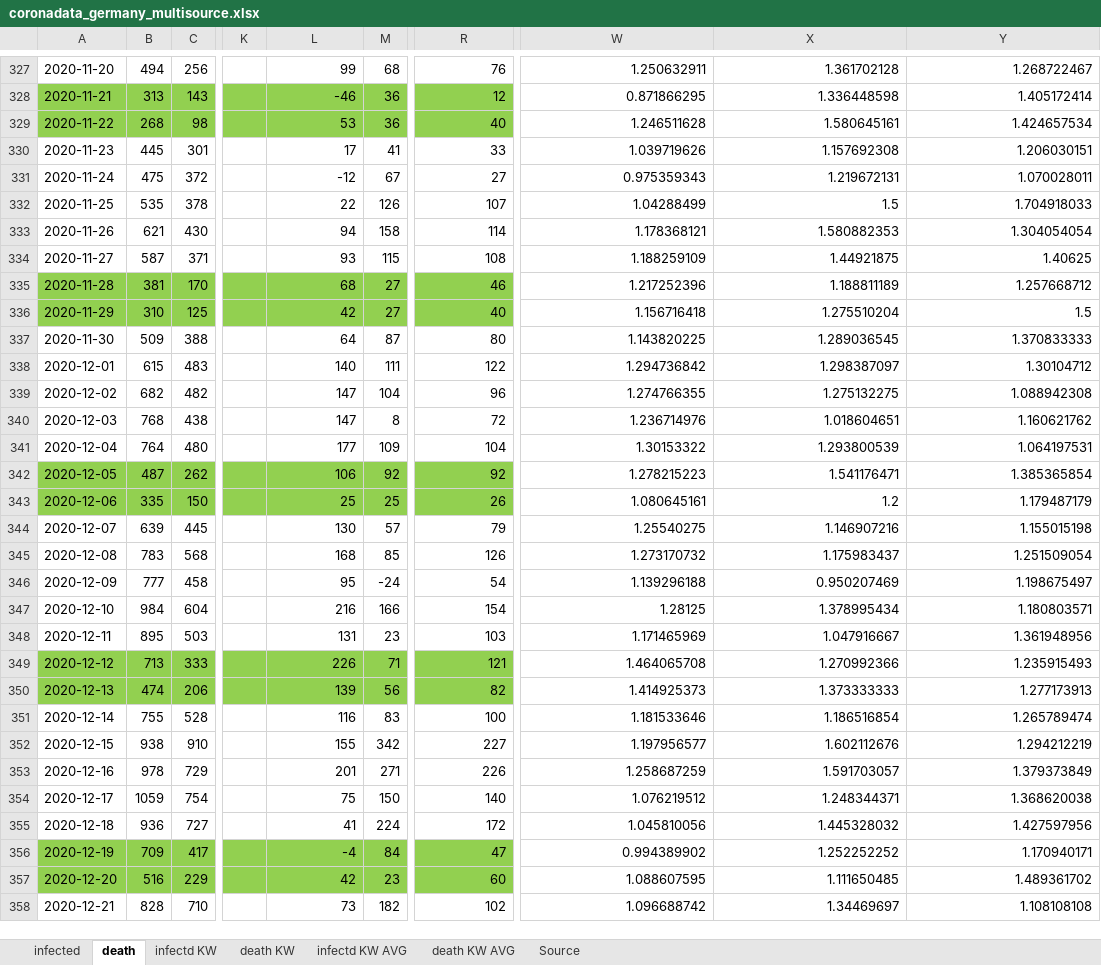
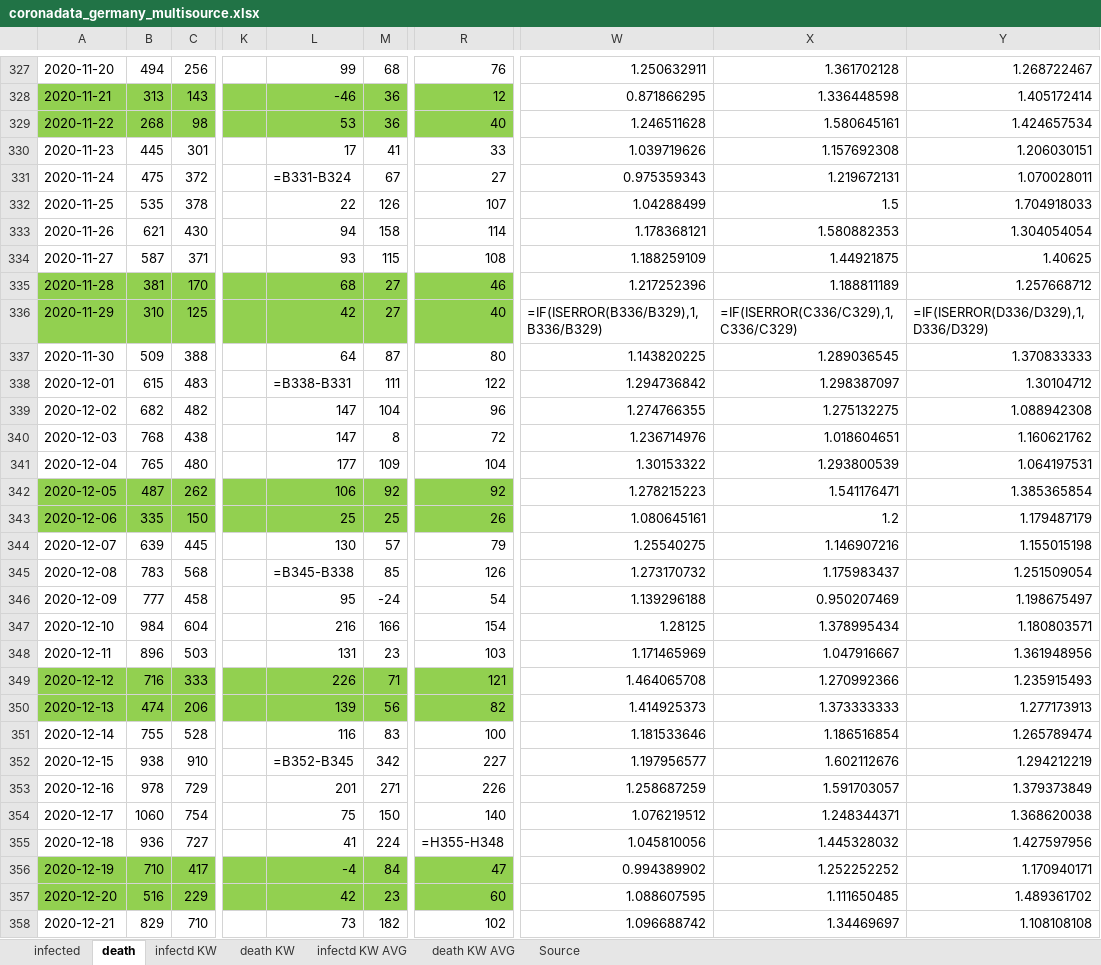
Before and after one commit to ChristophKrause/coronaDataHelper, an Excel workbook: src/CoronaDataHelper/CoronaDataHelper/res/coronadata_germany_multisource.xlsx, sheet death, drawn as a sheet; only a part is shown, gaps mark what is left out; values as stored, in another font and other column widths than the file's, no borders; formulas without a stored value are shown as written; conditional formats not drawn; the diff covers the shown part only; the diff names each change by its address in the sheet, - before the commit and + after, or states it on an @@ line.

```diff
--- a/src/CoronaDataHelper/CoronaDataHelper/res/coronadata_germany_multisource.xlsx (sheet death)
+++ b/src/CoronaDataHelper/CoronaDataHelper/res/coronadata_germany_multisource.xlsx (sheet death)
-L331: -12
+L331: =B331-B324
-W336: 1.156716418
+W336: =IF(ISERROR(B336/B329),1,B336/B329)
-X336: 1.275510204
+X336: =IF(ISERROR(C336/C329),1,C336/C329)
-Y336: 1.5
+Y336: =IF(ISERROR(D336/D329),1,D336/D329)
-L338: 140
+L338: =B338-B331
-B341: 764
+B341: 765
-L345: 168
+L345: =B345-B338
-B348: 895
+B348: 896
-B349: 713
+B349: 716
-L352: 155
+L352: =B352-B345
-B354: 1059
+B354: 1060
-R355: 172
+R355: =H355-H348
-B356: 709
+B356: 710
-B358: 828
+B358: 829
```
Also changed, not shown: 1 added row, 1 removed row and 208 edited cells elsewhere in this sheet, sheet infected, src/CoronaDataHelper/CoronaDataHelper/res/coronadata-JHUCSSE.xlsx, src/CoronaDataHelper/CoronaDataHelper/res/coronadata_germany.xlsx, 10 other files.
